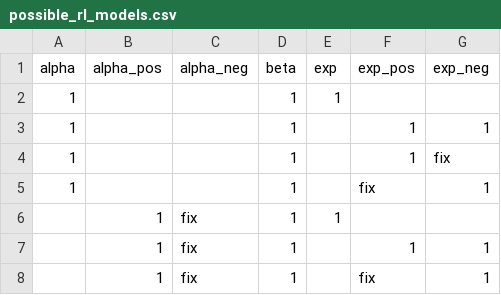
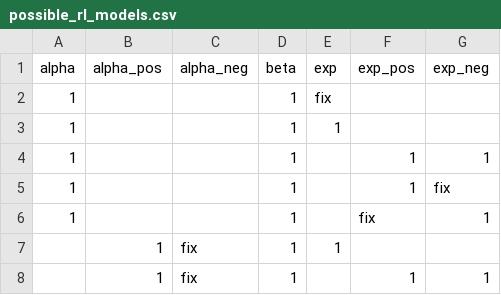
Before and after one commit to zenkavi/DevStudy_ServerScripts, a CSV file: fit_rl/possible_rl_models.csv, drawn as a sheet; only a part is shown; the shorter side is filled out with more unchanged rows.

Commit message:
add missing model

```diff
--- a/fit_rl/possible_rl_models.csv
+++ b/fit_rl/possible_rl_models.csv
@@ -1,2 +1,3 @@
 alpha,alpha_pos,alpha_neg,beta,exp,exp_pos,exp_neg
+1,,,1,fix,,
 1,,,1,1,,
```
Also changed, not shown: 2 other files.
